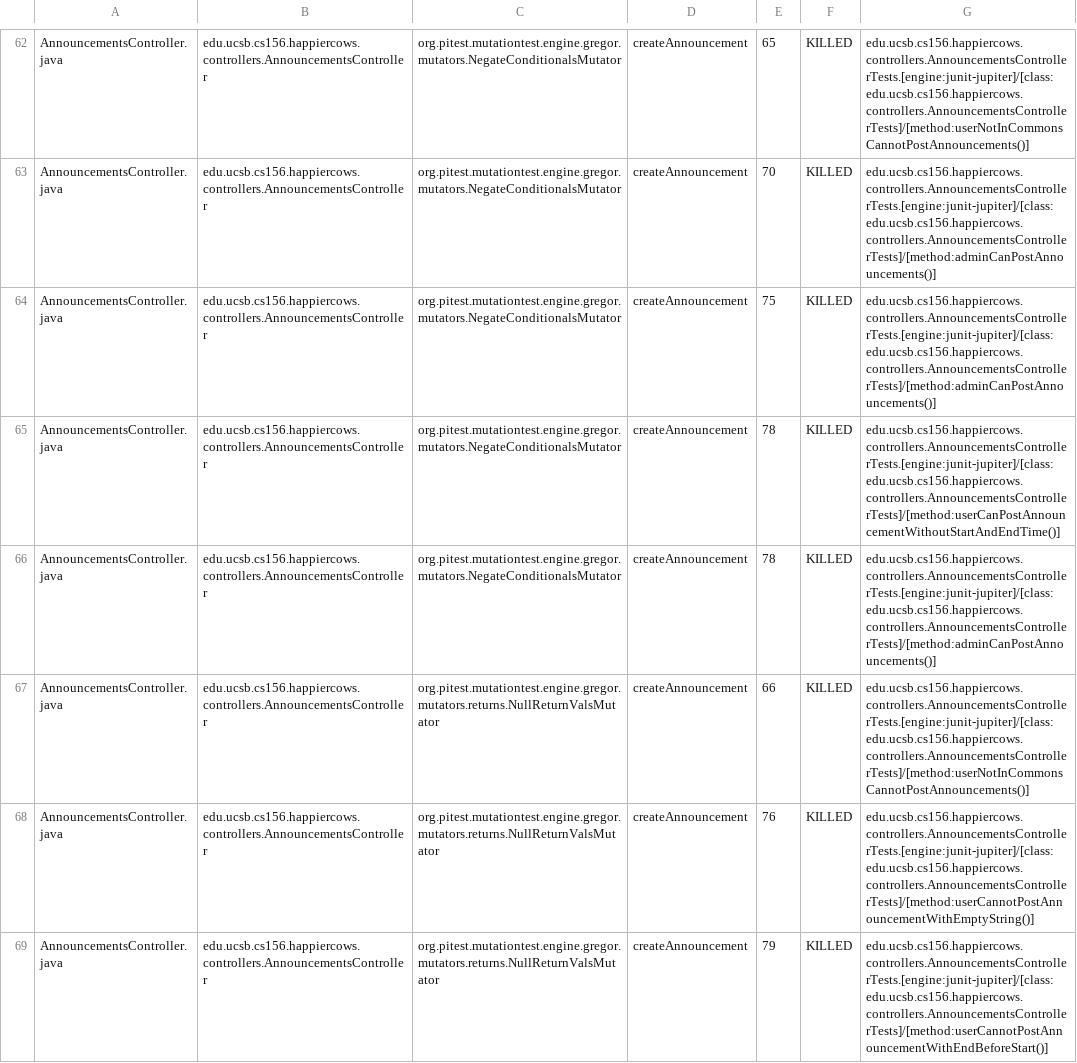
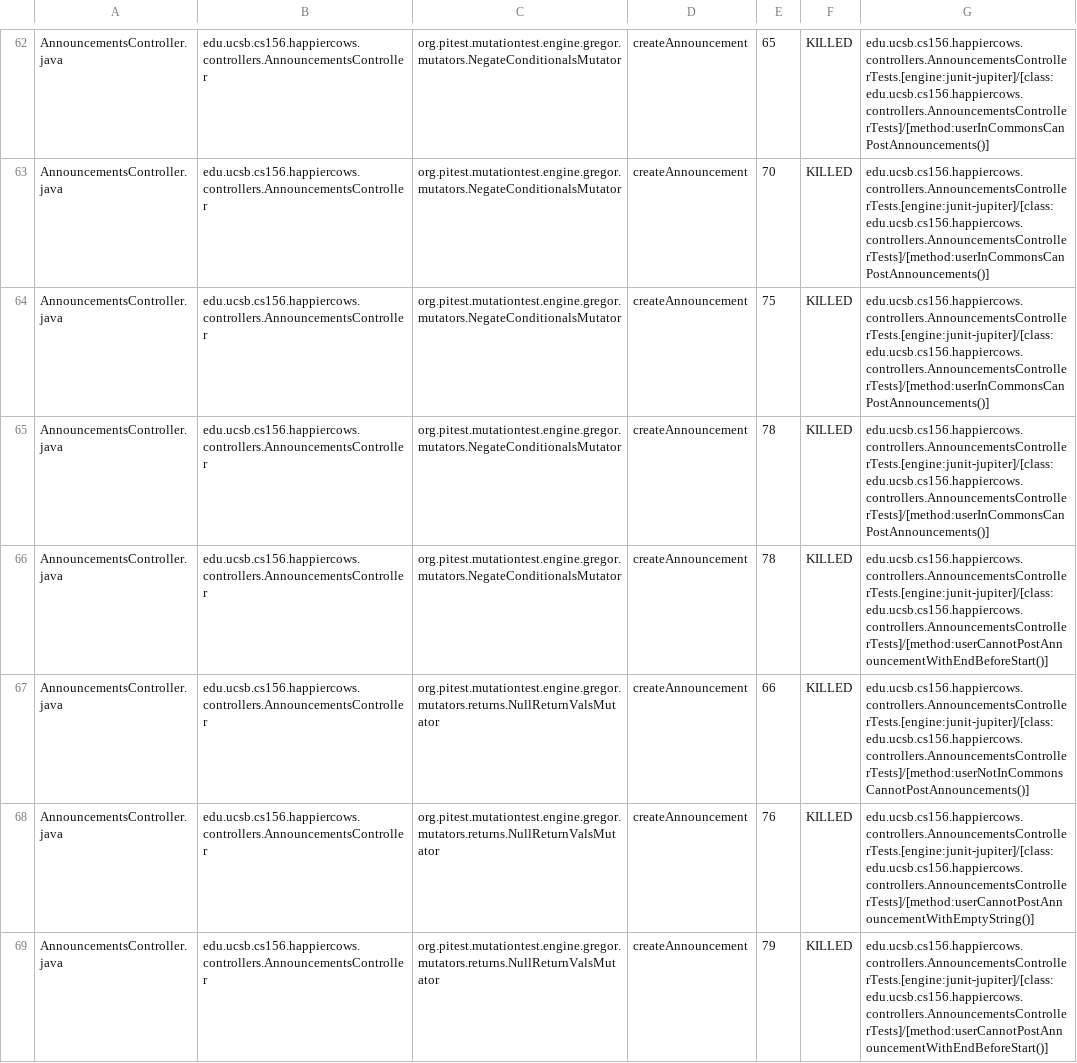
Before and after one commit to ucsb-cs156-w24/proj-happycows-w24-4pm-2, a CSV file: prs/28/pitest/mutations.csv, drawn as a sheet; only a part is shown, gaps mark what is left out; the diff covers the shown part only; the diff names each change by its address in the sheet, - before the commit and + after, or states it on an @@ line.

Commit message:
Deploying to gh-pages from @ ucsb-cs156-w24/proj-happy-cows-w24-4pm-2@fc3c67f5e94ff9c519ab8082b7073a3691ab2cdc 🚀

```diff
--- a/prs/28/pitest/mutations.csv
+++ b/prs/28/pitest/mutations.csv
-G62: edu.ucsb.cs156.happiercows.controllers.AnnouncementsControllerTests.[engine:junit-jupiter]/[class:edu.ucsb.cs156.happiercows.controllers.AnnouncementsControllerTests]/[method:userNotInCommonsCannotPostAnnouncements()]
+G62: edu.ucsb.cs156.happiercows.controllers.AnnouncementsControllerTests.[engine:junit-jupiter]/[class:edu.ucsb.cs156.happiercows.controllers.AnnouncementsControllerTests]/[method:userInCommonsCanPostAnnouncements()]
-G63:G64: edu.ucsb.cs156.happiercows.controllers.AnnouncementsControllerTests.[engine:junit-jupiter]/[class:edu.ucsb.cs156.happiercows.controllers.AnnouncementsControllerTests]/[method:adminCanPostAnnouncements()]
+G63:G64: edu.ucsb.cs156.happiercows.controllers.AnnouncementsControllerTests.[engine:junit-jupiter]/[class:edu.ucsb.cs156.happiercows.controllers.AnnouncementsControllerTests]/[method:userInCommonsCanPostAnnouncements()]
-G65: edu.ucsb.cs156.happiercows.controllers.AnnouncementsControllerTests.[engine:junit-jupiter]/[class:edu.ucsb.cs156.happiercows.controllers.AnnouncementsControllerTests]/[method:userCanPostAnnouncementWithoutStartAndEndTime()]
+G65: edu.ucsb.cs156.happiercows.controllers.AnnouncementsControllerTests.[engine:junit-jupiter]/[class:edu.ucsb.cs156.happiercows.controllers.AnnouncementsControllerTests]/[method:userInCommonsCanPostAnnouncements()]
-G66: edu.ucsb.cs156.happiercows.controllers.AnnouncementsControllerTests.[engine:junit-jupiter]/[class:edu.ucsb.cs156.happiercows.controllers.AnnouncementsControllerTests]/[method:adminCanPostAnnouncements()]
+G66: edu.ucsb.cs156.happiercows.controllers.AnnouncementsControllerTests.[engine:junit-jupiter]/[class:edu.ucsb.cs156.happiercows.controllers.AnnouncementsControllerTests]/[method:userCannotPostAnnouncementWithEndBeforeStart()]
```
Also changed, not shown: 87 edited cells elsewhere in this file, 48 other files.
